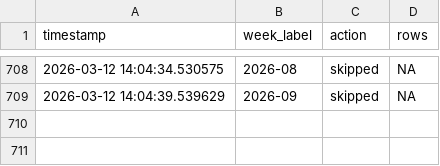
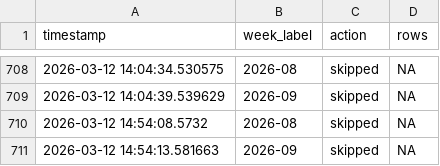
Before and after one commit to ryomakom/infectious_diseases_trend, a CSV file: logs/log.csv, drawn as a sheet; only a part is shown, gaps mark what is left out; the diff names each change by its address in the sheet, - before the commit and + after, or states it on an @@ line.

```diff
--- a/logs/log.csv
+++ b/logs/log.csv
+row 710: 2026-03-12 14:54:08.5732 | 2026-08 | skipped | NA
+row 711: 2026-03-12 14:54:13.581663 | 2026-09 | skipped | NA
```
